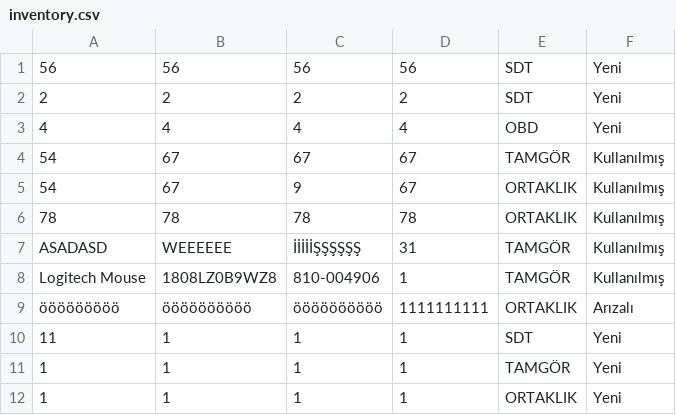
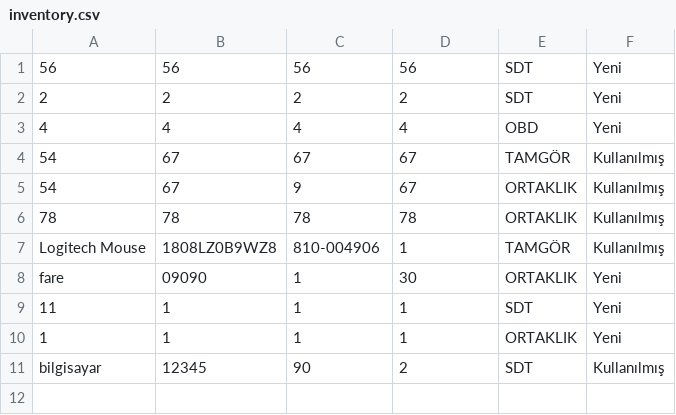
Before and after one commit to Berkaysakayik/sdt-tamgor, a CSV file: inventory.csv, drawn as a sheet.

```diff
--- a/inventory.csv
+++ b/inventory.csv
@@ -6,7 +6,6 @@
 78,78,78,78,ORTAKLIK,Kullanılmış
-ASADASD,WEEEEEE,İİİİİŞŞŞŞŞŞ,31,TAMGÖR,Kullanılmış
 Logitech Mouse,1808LZ0B9WZ8,810-004906,1,TAMGÖR,Kullanılmış
-ööööööööö,öööööööööö,öööööööööö,1111111111,ORTAKLIK,Arızalı
+fare,09090,1,30,ORTAKLIK,Yeni
 11,1,1,1,SDT,Yeni
-1,1,1,1,TAMGÖR,Yeni
 1,1,1,1,ORTAKLIK,Yeni
+bilgisayar,12345,90,2,SDT,Kullanılmış
```
Also changed, not shown: 1 other file.
